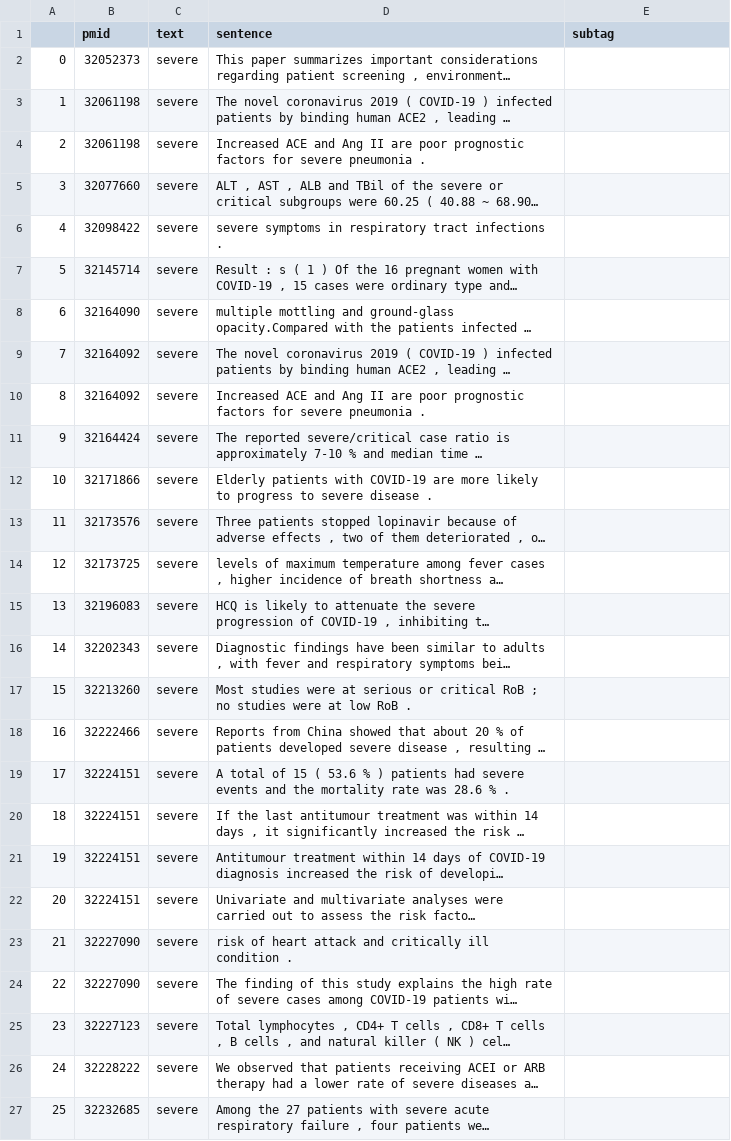
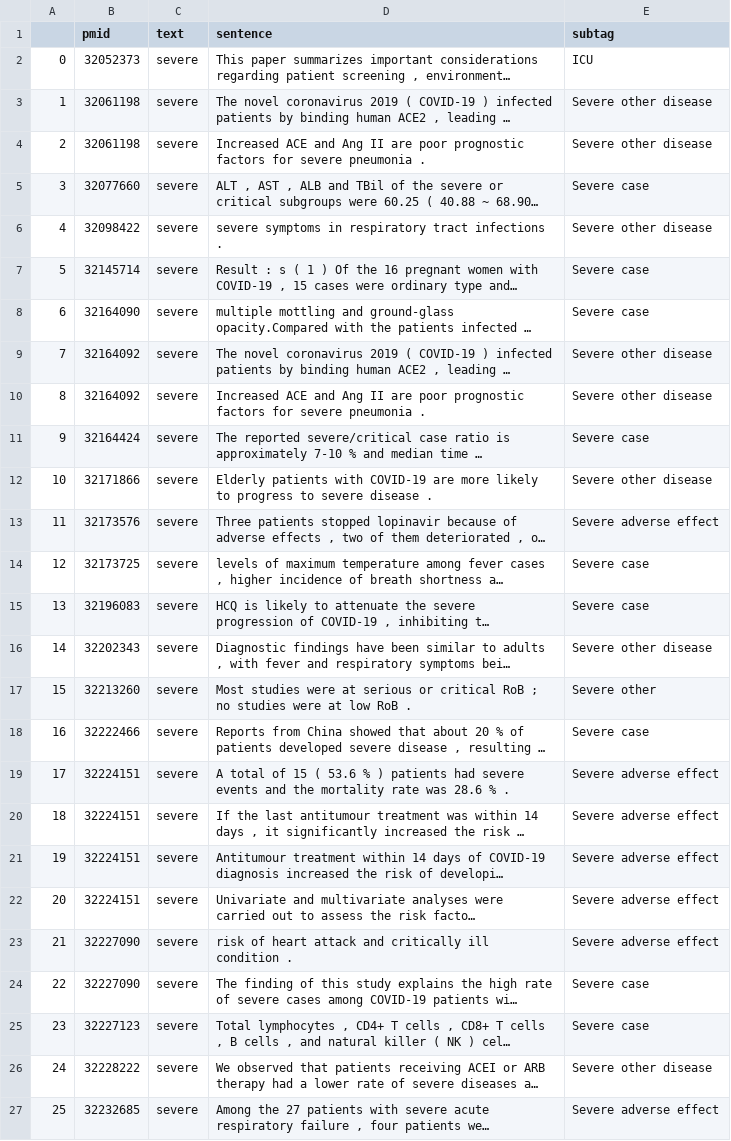
Before and after one commit to dr-haoliu/PICOElementMapProject, a CSV file: Severe_PMIDs/jane_severe_pmids.csv, drawn as a sheet; long unchanged cells end in …; the diff names each change by its address in the sheet, - before the commit and + after, or states it on an @@ line.

Commit message:
Uploaded severe csv with labels

```diff
--- a/Severe_PMIDs/jane_severe_pmids.csv
+++ b/Severe_PMIDs/jane_severe_pmids.csv
-E2 (subtag): (empty)
+E2 (subtag): ICU
-E3:E4 (subtag): (empty)
+E3:E4 (subtag): Severe other disease
-E5 (subtag): (empty)
+E5 (subtag): Severe case
-E6 (subtag): (empty)
+E6 (subtag): Severe other disease
-E7:E8 (subtag): (empty)
+E7:E8 (subtag): Severe case
-E9:E10 (subtag): (empty)
+E9:E10 (subtag): Severe other disease
-E11 (subtag): (empty)
+E11 (subtag): Severe case
-E12 (subtag): (empty)
+E12 (subtag): Severe other disease
-E13 (subtag): (empty)
+E13 (subtag): Severe adverse effect
-E14:E15 (subtag): (empty)
+E14:E15 (subtag): Severe case
-E16 (subtag): (empty)
+E16 (subtag): Severe other disease
-E17 (subtag): (empty)
+E17 (subtag): Severe other
-E18 (subtag): (empty)
+E18 (subtag): Severe case
-E19:E23 (subtag): (empty)
+E19:E23 (subtag): Severe adverse effect
-E24:E25 (subtag): (empty)
+E24:E25 (subtag): Severe case
-E26 (subtag): (empty)
+E26 (subtag): Severe other disease
-E27 (subtag): (empty)
+E27 (subtag): Severe adverse effect
```
